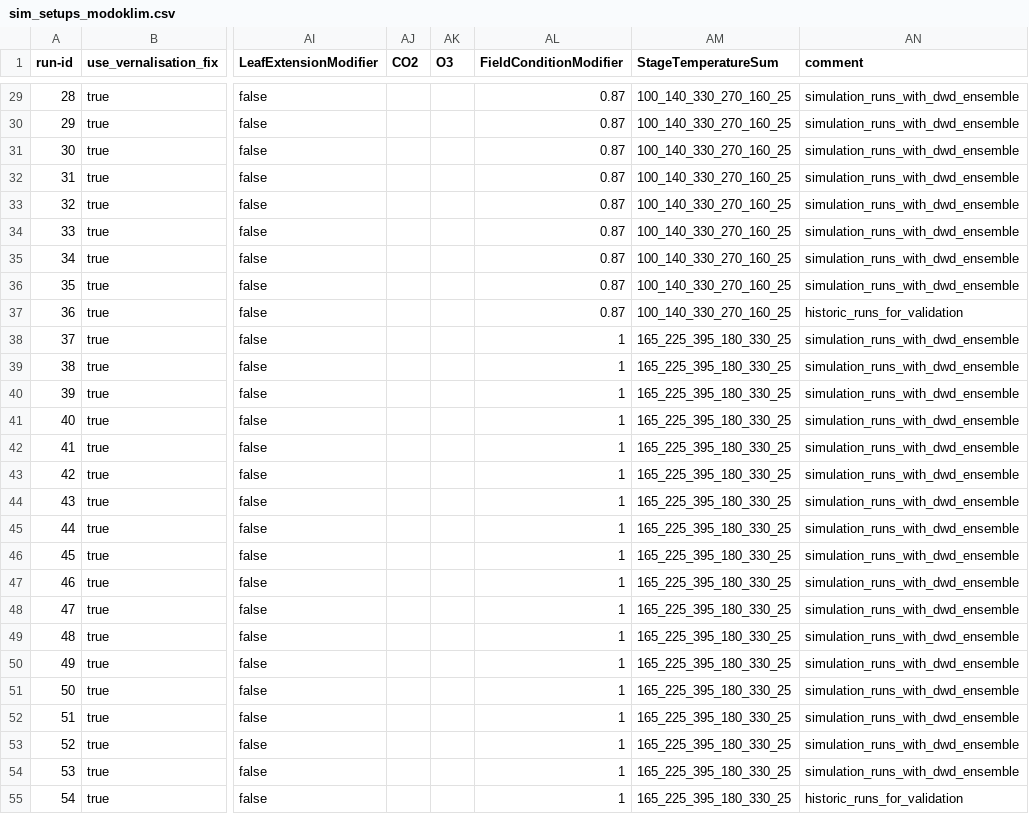
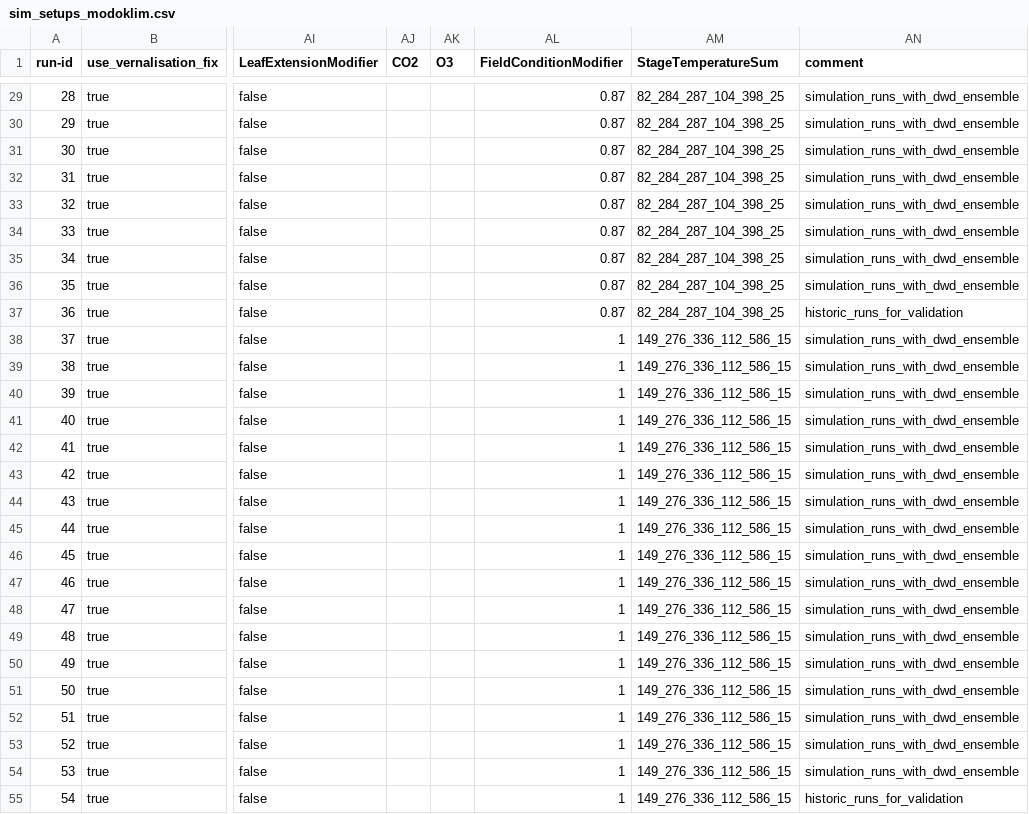
Before and after one commit to zalf-rpm/modoklim, a CSV file: sim_setups_modoklim.csv, drawn as a sheet; only a part is shown, gaps mark what is left out; the diff covers the shown part only; the diff names each change by its address in the sheet, - before the commit and + after, or states it on an @@ line.

```diff
--- a/sim_setups_modoklim.csv
+++ b/sim_setups_modoklim.csv
-AM29:AM37 (StageTemperatureSum): 100_140_330_270_160_25
+AM29:AM37 (StageTemperatureSum): 82_284_287_104_398_25
-AM38:AM55 (StageTemperatureSum): 165_225_395_180_330_25
+AM38:AM55 (StageTemperatureSum): 149_276_336_112_586_15
```
Also changed, not shown: 95 edited cells elsewhere in this file, 15 other files.
